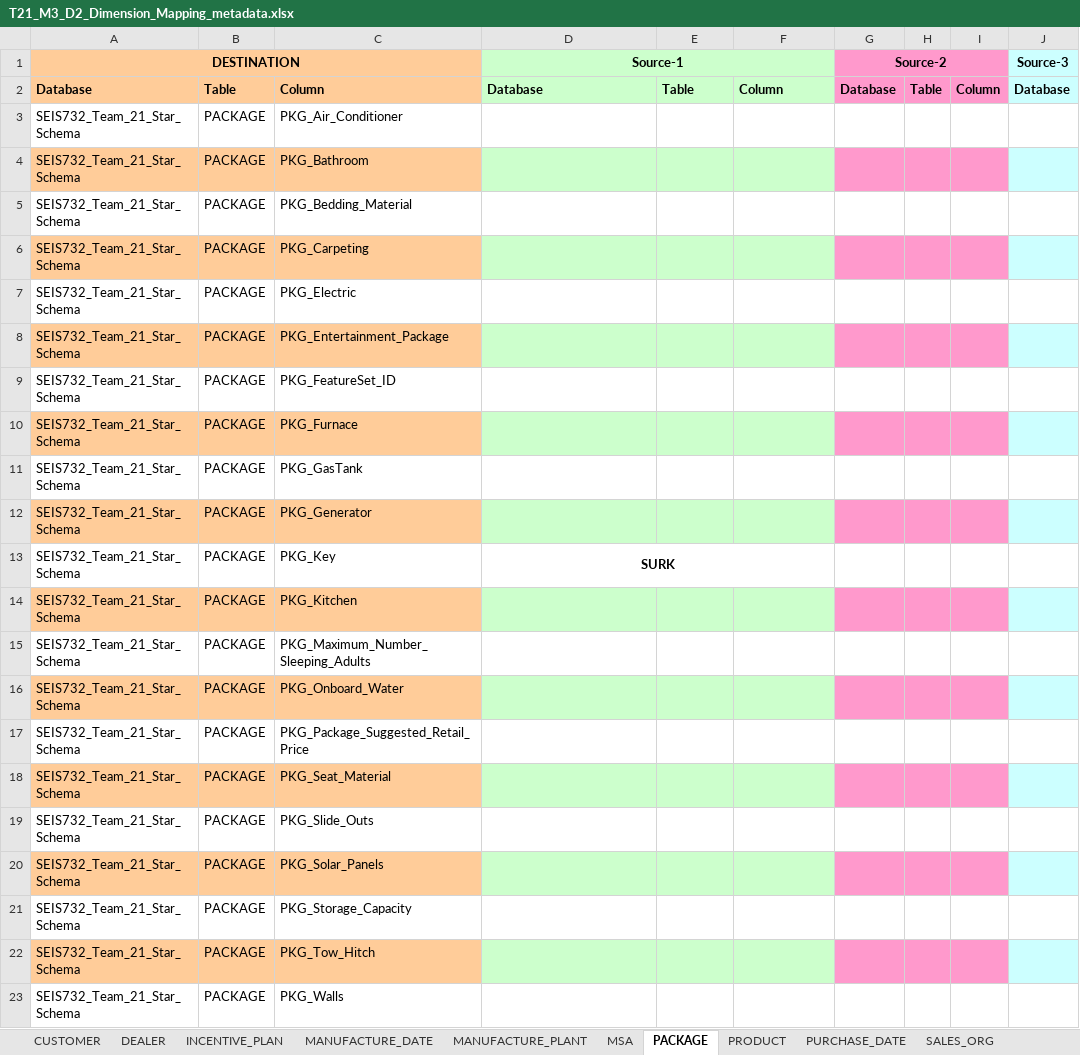
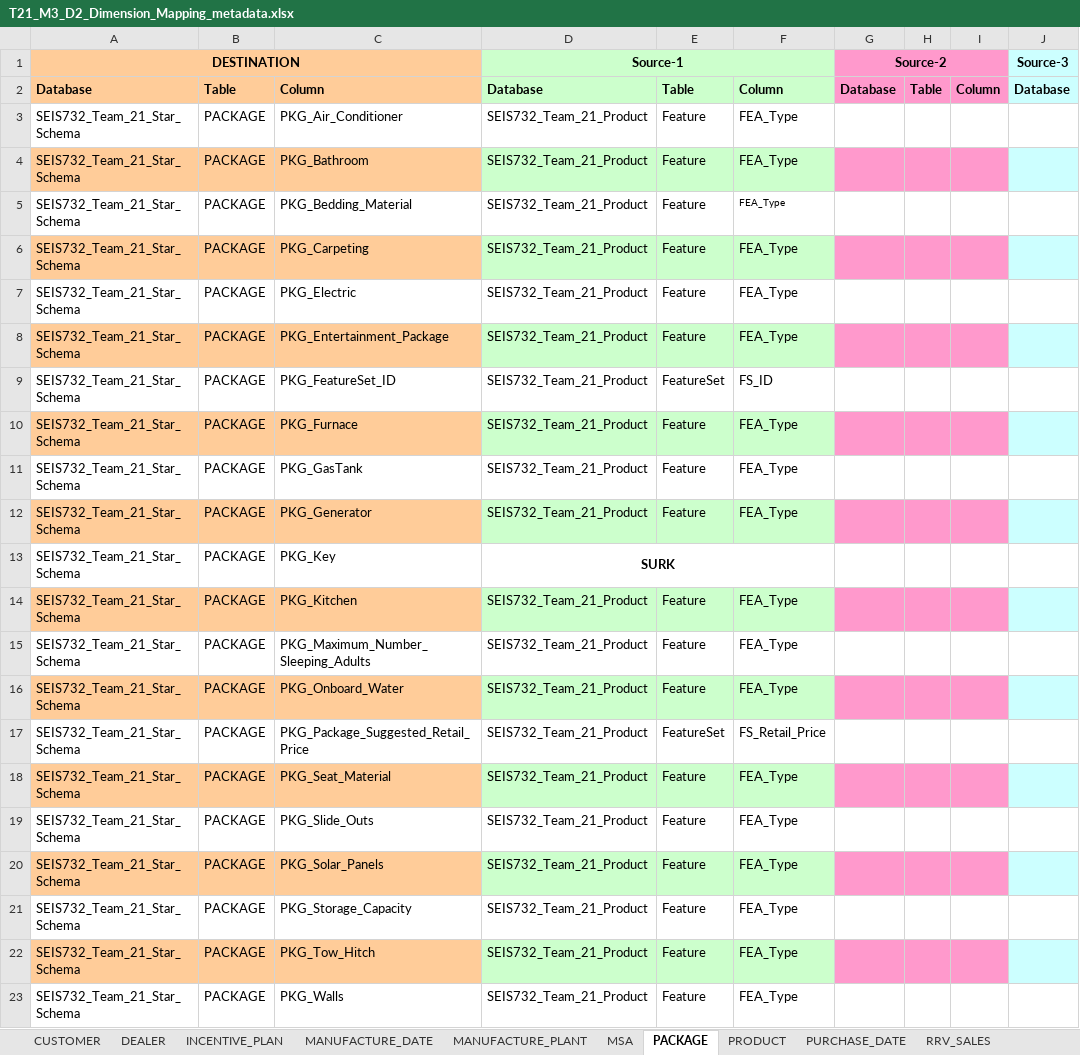
Before and after one commit to badernmb/SEIS-732-Data-Warehousing, an Excel workbook: Team_21_M3_FINAL_Deliverable/T21_M3_D2_Dimension_Mapping_files/T21_M3_D2_Dimension_Mapping_files/T21_M3_D2_Dimension_Mapping_metadata.xlsx, sheet PACKAGE, drawn as a sheet; only a part is shown; values as stored, in another font and other column widths than the file's, no borders; the diff names each change by its address in the sheet, - before the commit and + after, or states it on an @@ line.

```diff
--- a/Team_21_M3_FINAL_Deliverable/T21_M3_D2_Dimension_Mapping_files/T21_M3_D2_Dimension_Mapping_files/T21_M3_D2_Dimension_Mapping_metadata.xlsx (sheet PACKAGE)
+++ b/Team_21_M3_FINAL_Deliverable/T21_M3_D2_Dimension_Mapping_files/T21_M3_D2_Dimension_Mapping_files/T21_M3_D2_Dimension_Mapping_metadata.xlsx (sheet PACKAGE)
+sheet tab: RRV_SALES
-D3:D12 (Source-1): (empty)
+D3:D12 (Source-1): SEIS732_Team_21_Product
-E3:E8: (empty)
+E3:E8: Feature
-F3:F8: (empty)
+F3:F8: FEA_Type
-E9: (empty)
+E9: FeatureSet
-F9: (empty)
+F9: FS_ID
-E10:E12: (empty)
+E10:E12: Feature
-F10:F12: (empty)
+F10:F12: FEA_Type
-D14:D23 (Source-1): (empty)
+D14:D23 (Source-1): SEIS732_Team_21_Product
-E14:E16: (empty)
+E14:E16: Feature
-F14:F16: (empty)
+F14:F16: FEA_Type
-E17: (empty)
+E17: FeatureSet
-F17: (empty)
+F17: FS_Retail_Price
-E18:E23: (empty)
+E18:E23: Feature
-F18:F23: (empty)
+F18:F23: FEA_Type
```
Also changed, not shown: sheet PURCHASE_DATE, sheet MANUFACTURE_DATE, sheet MANUFACTURE_PLANT, sheet SALES_ORG, sheet INCENTIVE_PLAN, sheet PRODUCT.
